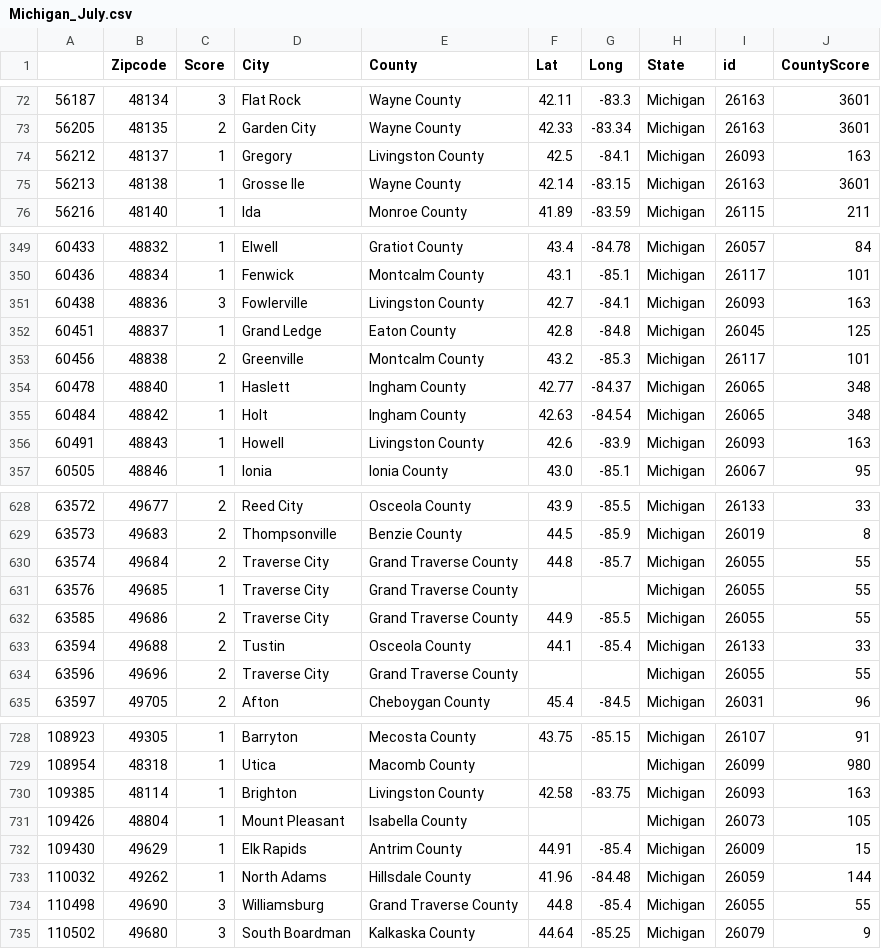
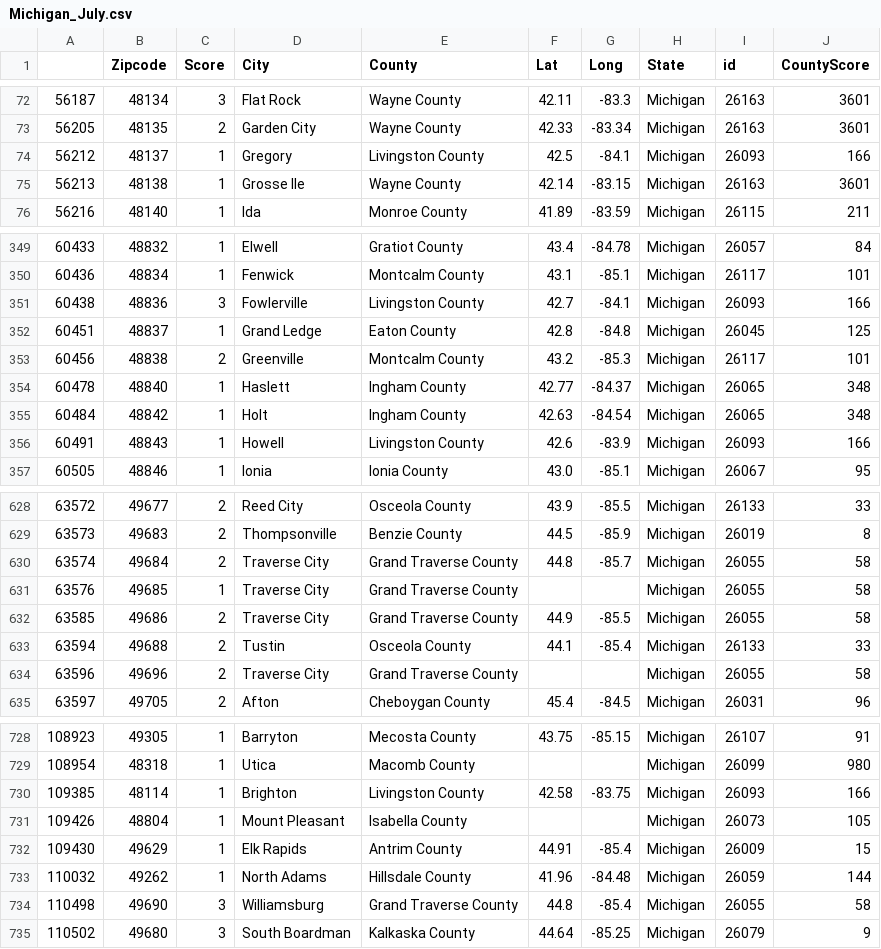
Before and after one commit to superstar1025/Georgia-Map, a CSV file: assets/Michigan-data/Michigan_July.csv, drawn as a sheet; only a part is shown, gaps mark what is left out; the diff covers the shown part only.

```diff
--- a/assets/Michigan-data/Michigan_July.csv
+++ b/assets/Michigan-data/Michigan_July.csv
@@ -73,3 +73,3 @@
 56205,48135,2,Garden City,Wayne County,42.33,-83.34,Michigan,26163,3601
-56212,48137,1,Gregory,Livingston County,42.5,-84.1,Michigan,26093,163
+56212,48137,1,Gregory,Livingston County,42.5,-84.1,Michigan,26093,166
 56213,48138,1,Grosse Ile,Wayne County,42.14,-83.15,Michigan,26163,3601
@@ -350,3 +350,3 @@
 60436,48834,1,Fenwick,Montcalm County,43.1,-85.1,Michigan,26117,101
-60438,48836,3,Fowlerville,Livingston County,42.7,-84.1,Michigan,26093,163
+60438,48836,3,Fowlerville,Livingston County,42.7,-84.1,Michigan,26093,166
 60451,48837,1,Grand Ledge,Eaton County,42.8,-84.8,Michigan,26045,125
@@ -355,3 +355,3 @@
 60484,48842,1,Holt,Ingham County,42.63,-84.54,Michigan,26065,348
-60491,48843,1,Howell,Livingston County,42.6,-83.9,Michigan,26093,163
+60491,48843,1,Howell,Livingston County,42.6,-83.9,Michigan,26093,166
 60505,48846,1,Ionia,Ionia County,43.0,-85.1,Michigan,26067,95
@@ -629,7 +629,7 @@
 63573,49683,2,Thompsonville,Benzie County,44.5,-85.9,Michigan,26019,8
-63574,49684,2,Traverse City,Grand Traverse County,44.8,-85.7,Michigan,26055,55
-63576,49685,1,Traverse City,Grand Traverse County,,,Michigan,26055,55
-63585,49686,2,Traverse City,Grand Traverse County,44.9,-85.5,Michigan,26055,55
+63574,49684,2,Traverse City,Grand Traverse County,44.8,-85.7,Michigan,26055,58
+63576,49685,1,Traverse City,Grand Traverse County,,,Michigan,26055,58
+63585,49686,2,Traverse City,Grand Traverse County,44.9,-85.5,Michigan,26055,58
 63594,49688,2,Tustin,Osceola County,44.1,-85.4,Michigan,26133,33
-63596,49696,2,Traverse City,Grand Traverse County,,,Michigan,26055,55
+63596,49696,2,Traverse City,Grand Traverse County,,,Michigan,26055,58
 63597,49705,2,Afton,Cheboygan County,45.4,-84.5,Michigan,26031,96
@@ -729,3 +729,3 @@
 108954,48318,1,Utica,Macomb County,,,Michigan,26099,980
-109385,48114,1,Brighton,Livingston County,42.58,-83.75,Michigan,26093,163
+109385,48114,1,Brighton,Livingston County,42.58,-83.75,Michigan,26093,166
 109426,48804,1,Mount Pleasant,Isabella County,,,Michigan,26073,105
@@ -733,3 +733,3 @@
 110032,49262,1,North Adams,Hillsdale County,41.96,-84.48,Michigan,26059,144
-110498,49690,3,Williamsburg,Grand Traverse County,44.8,-85.4,Michigan,26055,55
+110498,49690,3,Williamsburg,Grand Traverse County,44.8,-85.4,Michigan,26055,58
 110502,49680,3,South Boardman,Kalkaska County,44.64,-85.25,Michigan,26079,9
```
Also changed, not shown: 21 edited cells elsewhere in this file, assets/Florida-data/Florida_July.csv, assets/Texas-data/Texas_July.csv, 7 other files.
